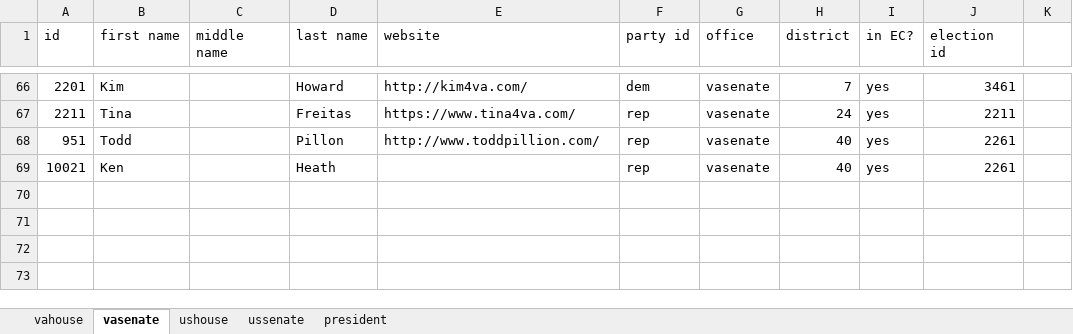
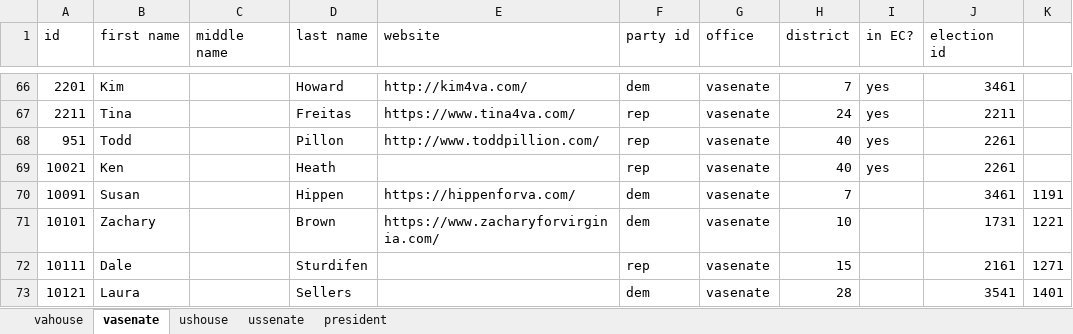
Before and after one commit to frashure/virginia-elections-api, an Excel workbook: db_resources/candidate_tracker.xlsx, sheet vasenate, drawn as a sheet; only a part is shown, gaps mark what is left out; values as stored, in another font and other column widths than the file's, no borders; the diff names each change by its address in the sheet, - before the commit and + after, or states it on an @@ line.

```diff
--- a/db_resources/candidate_tracker.xlsx (sheet vasenate)
+++ b/db_resources/candidate_tracker.xlsx (sheet vasenate)
+row 70: 10091 | Susan |  | Hippen | https://hippenforva.com/ | dem | vasenate | 7 |  | 3461 | 1191
+row 71: 10101 | Zachary |  | Brown | https://www.zacharyforvirginia.com/ | dem | vasenate | 10 |  | 1731 | 1221
+row 72: 10111 | Dale |  | Sturdifen |  | rep | vasenate | 15 |  | 2161 | 1271
+row 73: 10121 | Laura |  | Sellers |  | dem | vasenate | 28 |  | 3541 | 1401
```
Also changed, not shown: sheet vahouse.
